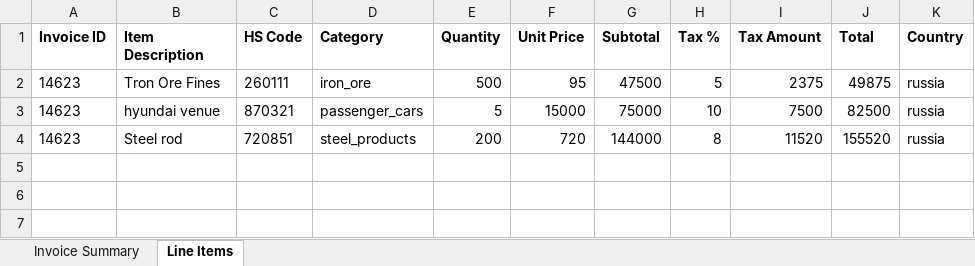
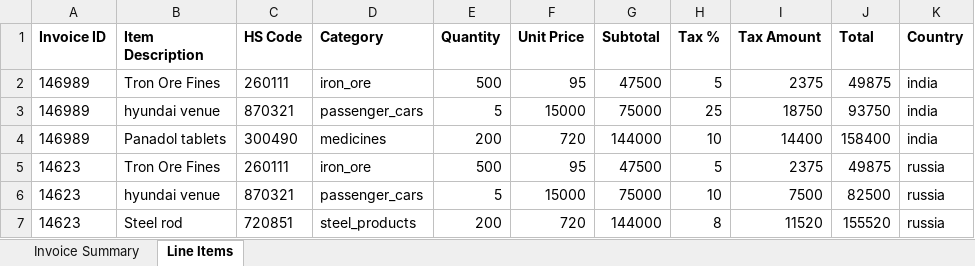
Before and after one commit to EldhoKurianJames/Invoice-analyzer, an Excel workbook: backend/temp/invoices_export.xlsx, sheet Line Items, drawn as a sheet; values as stored, in another font and other column widths than the file's, no borders; the diff names each change by its address in the sheet, - before the commit and + after, or states it on an @@ line.

```diff
--- a/backend/temp/invoices_export.xlsx (sheet Line Items)
+++ b/backend/temp/invoices_export.xlsx (sheet Line Items)
+row 2: 146989 | Tron Ore Fines | 260111 | iron_ore | 500 | 95 | 47500 | 5 | 2375 | 49875 | india
+row 3: 146989 | hyundai venue | 870321 | passenger_cars | 5 | 15000 | 75000 | 25 | 18750 | 93750 | india
+row 4: 146989 | Panadol tablets | 300490 | medicines | 200 | 720 | 144000 | 10 | 14400 | 158400 | india
```
Also changed, not shown: sheet Invoice Summary, 6 other files.
